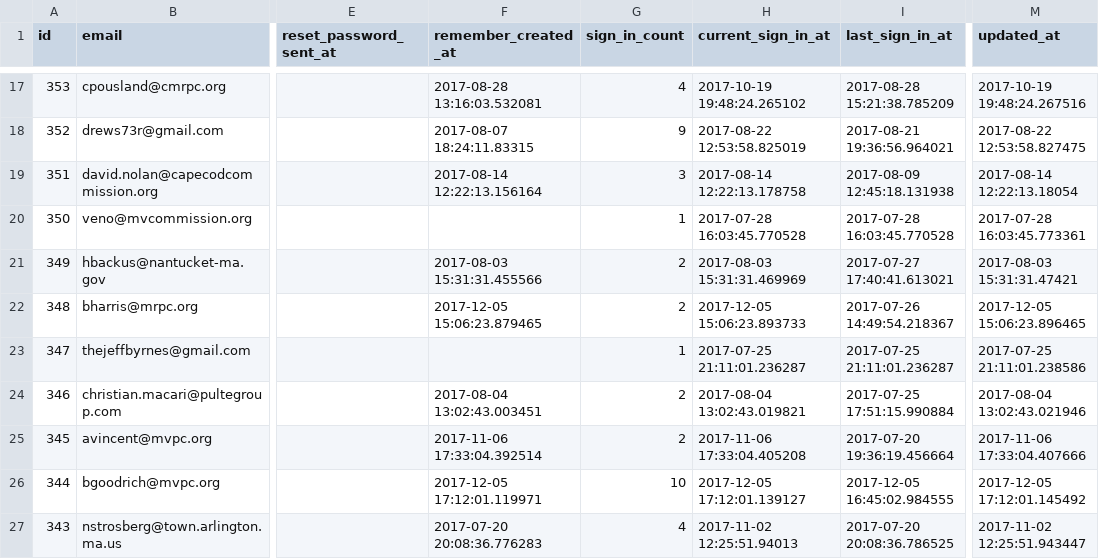
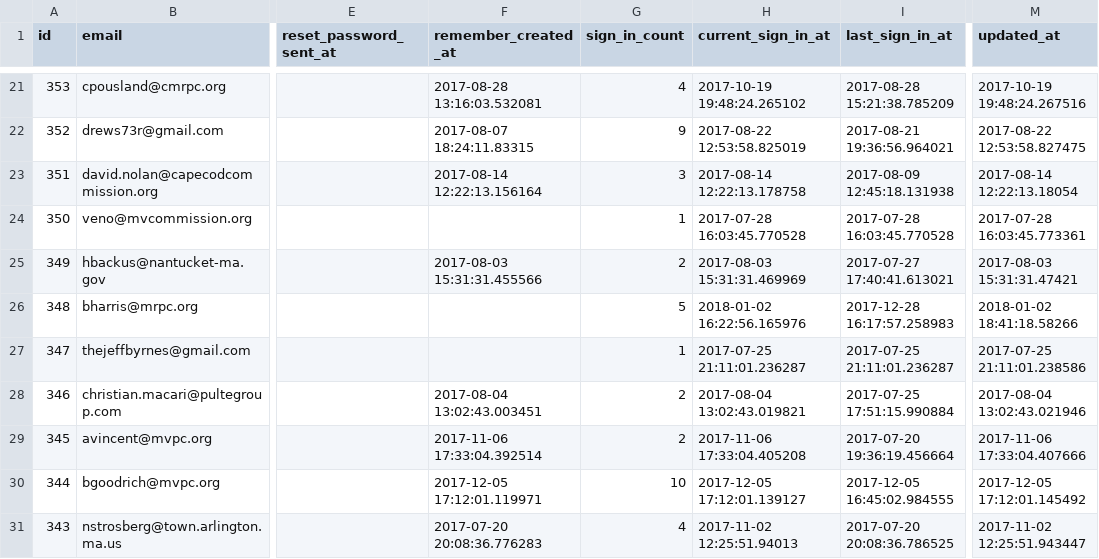
Before and after one commit to MAPC/massbuilds, a CSV file: rails/lib/import/users.csv, drawn as a sheet; only a part is shown, gaps mark what is left out; addresses are those after the commit; the diff covers the shown part only; the diff names each change by its address in the sheet, - before the commit and + after, or states it on an @@ line.

```diff
--- a/rails/lib/import/users.csv
+++ b/rails/lib/import/users.csv
-F26 (remember_created_at): 2017-12-05 15:06:23.879465
+F26 (remember_created_at): (empty)
-G26 (sign_in_count): 2
+G26 (sign_in_count): 5
-H26 (current_sign_in_at): 2017-12-05 15:06:23.893733
+H26 (current_sign_in_at): 2018-01-02 16:22:56.165976
-I26 (last_sign_in_at): 2017-07-26 14:49:54.218367
+I26 (last_sign_in_at): 2017-12-28 16:17:57.258983
-M26 (updated_at): 2017-12-05 15:06:23.896465
+M26 (updated_at): 2018-01-02 18:41:18.58266
```
Also changed, not shown: 4 added rows and 42 edited cells elsewhere in this file, 10 other files.
